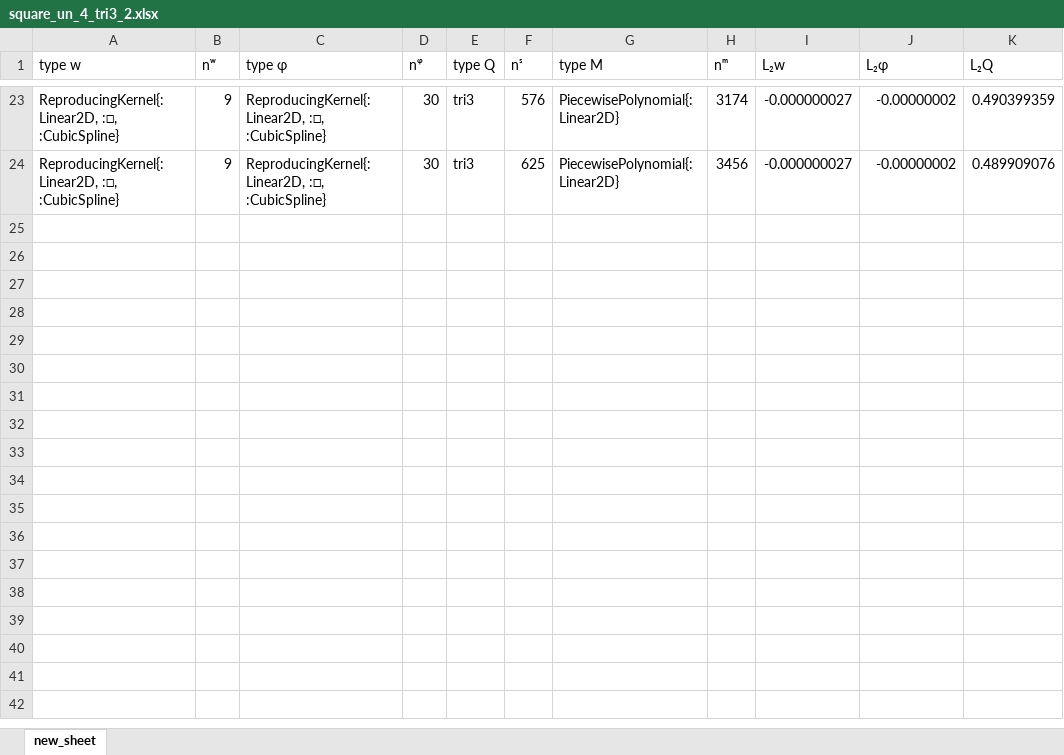
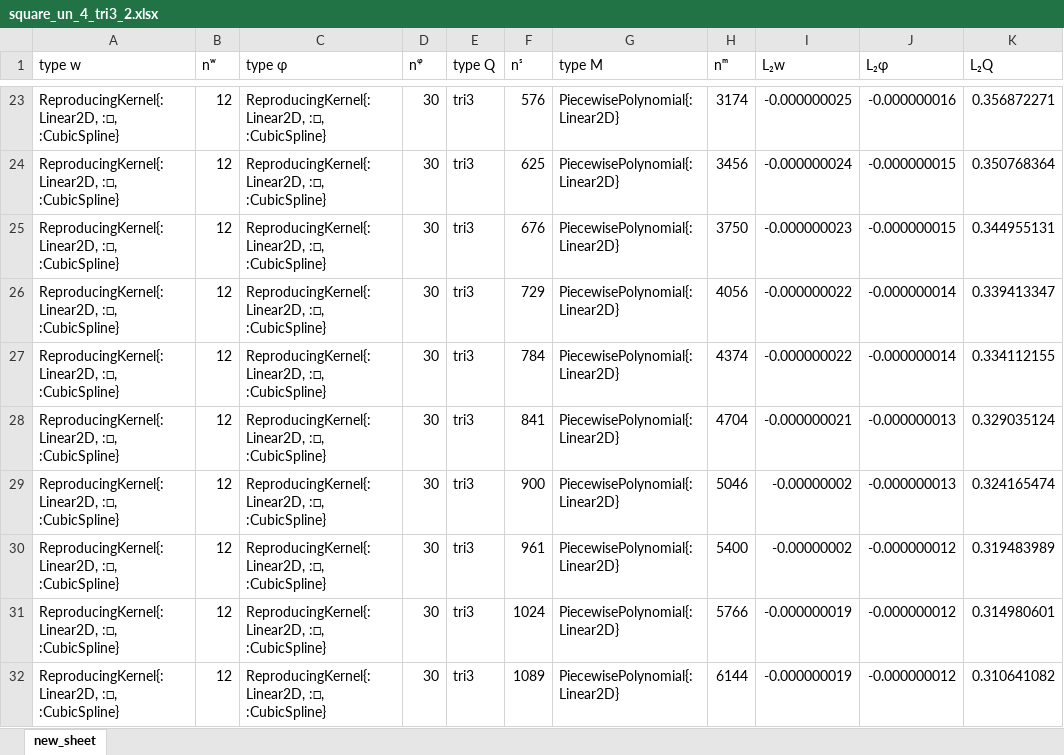
Before and after one commit to jmwjc/mindlin_plate, an Excel workbook: xls/square_un_4_tri3_2.xlsx, sheet new_sheet, drawn as a sheet; only a part is shown, gaps mark what is left out; values as stored, in another font and other column widths than the file's, no borders; the diff covers the shown part only; the diff names each change by its address in the sheet, - before the commit and + after, or states it on an @@ line.

```diff
--- a/xls/square_un_4_tri3_2.xlsx (sheet new_sheet)
+++ b/xls/square_un_4_tri3_2.xlsx (sheet new_sheet)
-B23:B24 (nʷ): 9
+B23:B24 (nʷ): 12
-I23 (L₂w): -0.000000027
+I23 (L₂w): -0.000000025
-J23 (L₂φ): -0.00000002
+J23 (L₂φ): -0.000000016
-K23 (L₂Q): 0.490399359
+K23 (L₂Q): 0.356872271
-I24 (L₂w): -0.000000027
+I24 (L₂w): -0.000000024
-J24 (L₂φ): -0.00000002
+J24 (L₂φ): -0.000000015
-K24 (L₂Q): 0.489909076
+K24 (L₂Q): 0.350768364
+row 25: ReproducingKernel{:Linear2D, :□, :CubicSpline} | 12 | ReproducingKernel{:Linear2D, :□, :CubicSpline} | 30 | tri3 | 676 | PiecewisePolynomial{:Linear2D} | 3750 | -0.000000023 | -0.000000015 | 0.344955131
+row 26: ReproducingKernel{:Linear2D, :□, :CubicSpline} | 12 | ReproducingKernel{:Linear2D, :□, :CubicSpline} | 30 | tri3 | 729 | PiecewisePolynomial{:Linear2D} | 4056 | -0.000000022 | -0.000000014 | 0.339413347
+row 27: ReproducingKernel{:Linear2D, :□, :CubicSpline} | 12 | ReproducingKernel{:Linear2D, :□, :CubicSpline} | 30 | tri3 | 784 | PiecewisePolynomial{:Linear2D} | 4374 | -0.000000022 | -0.000000014 | 0.334112155
+row 28: ReproducingKernel{:Linear2D, :□, :CubicSpline} | 12 | ReproducingKernel{:Linear2D, :□, :CubicSpline} | 30 | tri3 | 841 | PiecewisePolynomial{:Linear2D} | 4704 | -0.000000021 | -0.000000013 | 0.329035124
+row 29: ReproducingKernel{:Linear2D, :□, :CubicSpline} | 12 | ReproducingKernel{:Linear2D, :□, :CubicSpline} | 30 | tri3 | 900 | PiecewisePolynomial{:Linear2D} | 5046 | -0.00000002 | -0.000000013 | 0.324165474
+row 30: ReproducingKernel{:Linear2D, :□, :CubicSpline} | 12 | ReproducingKernel{:Linear2D, :□, :CubicSpline} | 30 | tri3 | 961 | PiecewisePolynomial{:Linear2D} | 5400 | -0.00000002 | -0.000000012 | 0.319483989
+row 31: ReproducingKernel{:Linear2D, :□, :CubicSpline} | 12 | ReproducingKernel{:Linear2D, :□, :CubicSpline} | 30 | tri3 | 1024 | PiecewisePolynomial{:Linear2D} | 5766 | -0.000000019 | -0.000000012 | 0.314980601
+row 32: ReproducingKernel{:Linear2D, :□, :CubicSpline} | 12 | ReproducingKernel{:Linear2D, :□, :CubicSpline} | 30 | tri3 | 1089 | PiecewisePolynomial{:Linear2D} | 6144 | -0.000000019 | -0.000000012 | 0.310641082
```
Also changed, not shown: 82 edited cells elsewhere in this sheet, xls/square_un_4_tri3_3.xlsx, xls/square_un_tri3_total.xlsx, 56 other files.
